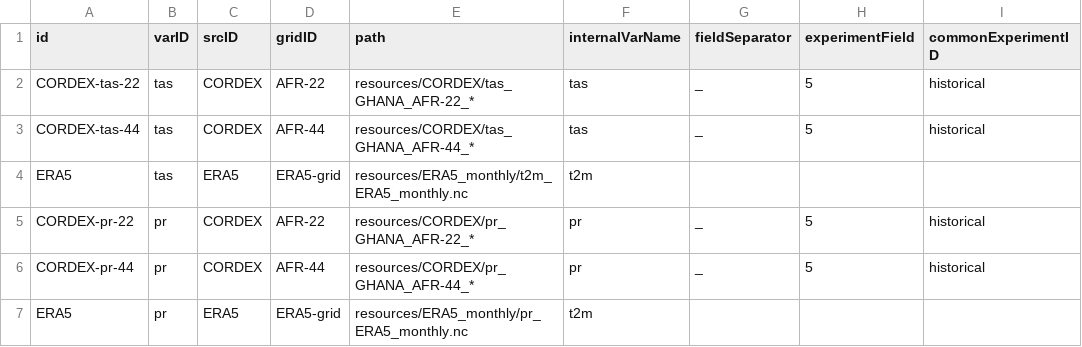
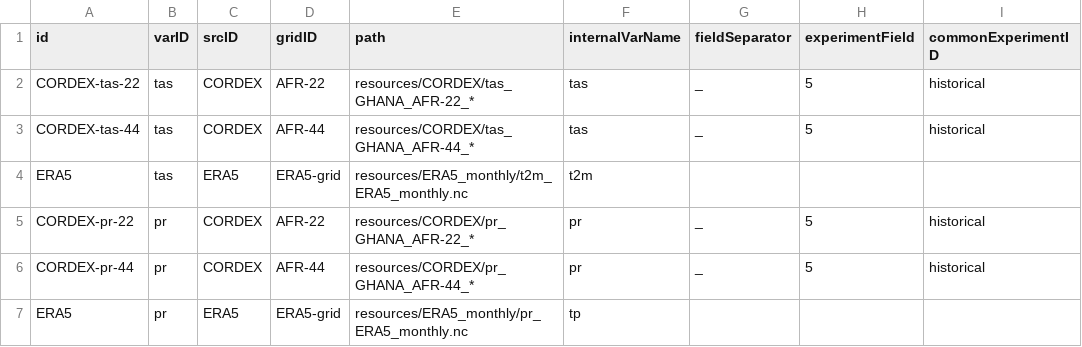
Before and after one commit to ShingiNangombe/KAPy, a TSV file: docs/tutorials/Tutorial04_files/inputs.tsv, drawn as a sheet; only a part is shown; the diff names each change by its address in the sheet, - before the commit and + after, or states it on an @@ line.

Commit message:
Update inputs.tsv

```diff
--- a/docs/tutorials/Tutorial04_files/inputs.tsv
+++ b/docs/tutorials/Tutorial04_files/inputs.tsv
-F7 (internalVarName): t2m
+F7 (internalVarName): tp
```
